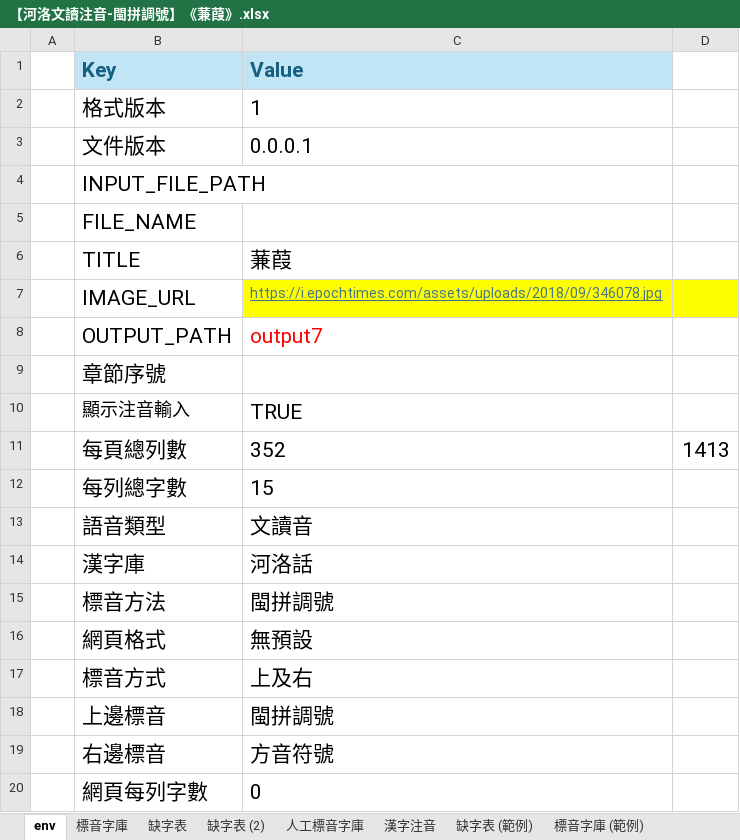
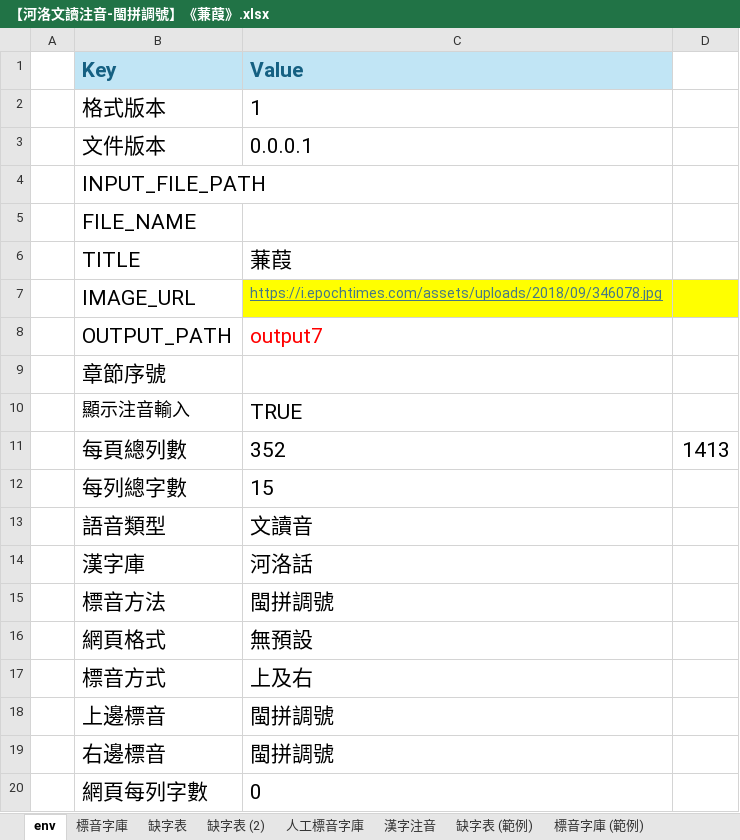
Before and after one commit to AlanJui/Piau-Im, an Excel workbook: output7/【河洛文讀注音-閩拼調號】《蒹葭》.xlsx, sheet env, drawn as a sheet; values as stored, in another font and other column widths than the file's, no borders; the diff names each change by its address in the sheet, - before the commit and + after, or states it on an @@ line.

```diff
--- a/output7/【河洛文讀注音-閩拼調號】《蒹葭》.xlsx (sheet env)
+++ b/output7/【河洛文讀注音-閩拼調號】《蒹葭》.xlsx (sheet env)
-C19 (Value): 方音符號
+C19 (Value): 閩拼調號
```
Also changed, not shown: 7 other files.
